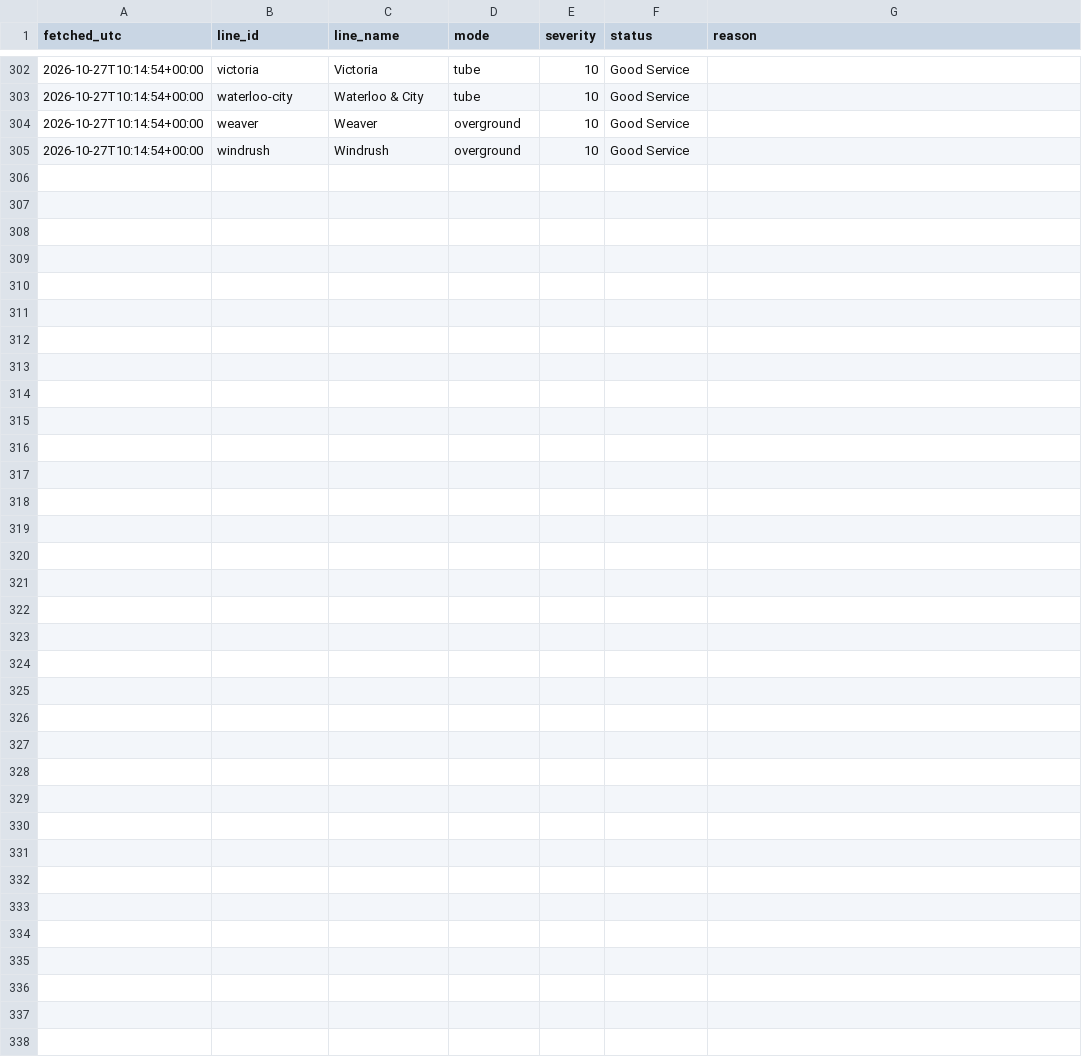
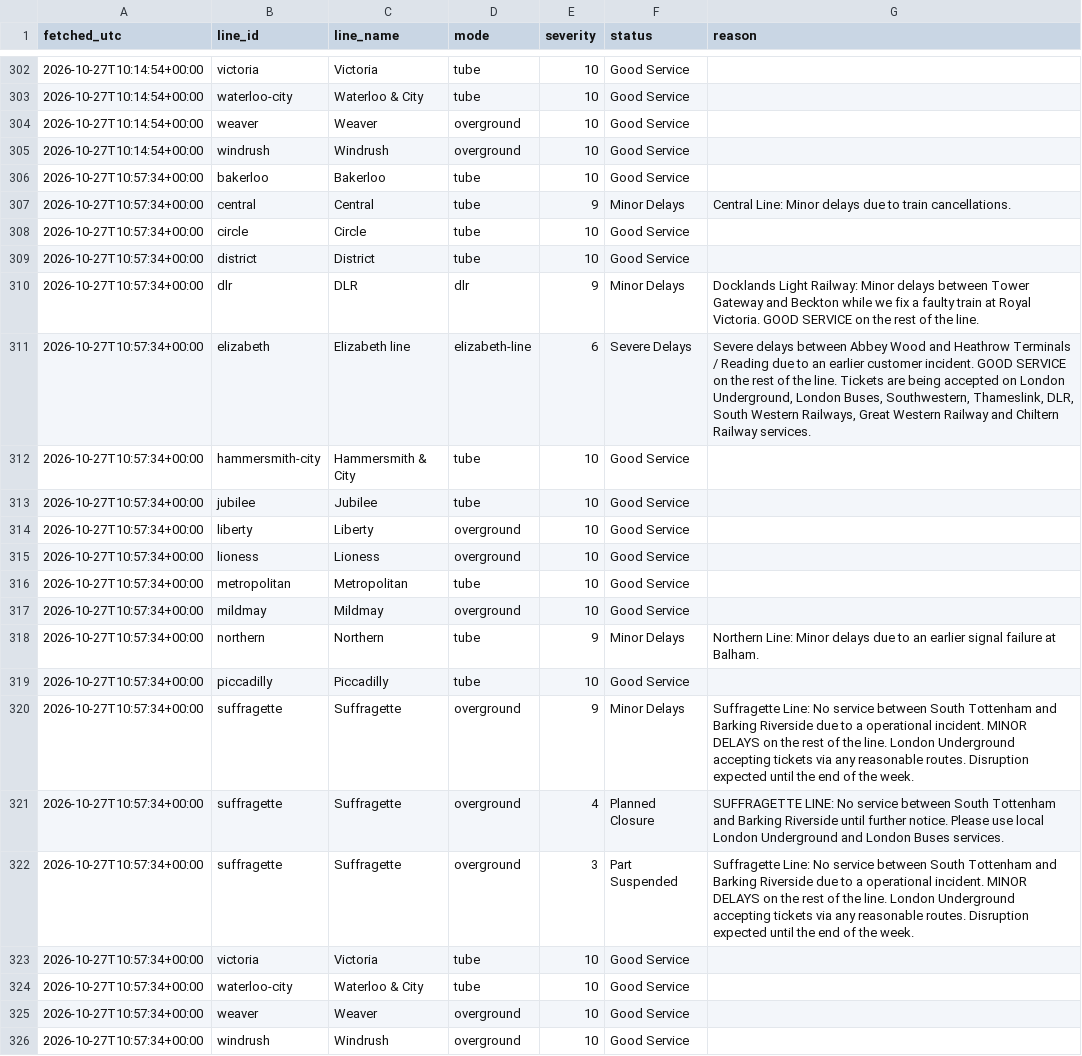
Before and after one commit to Mihir-wbs/london-tube-crowding, a CSV file: data/raw/status/2026-10-27.csv, drawn as a sheet; only a part is shown, gaps mark what is left out.

```diff
--- a/data/raw/status/2026-10-27.csv
+++ b/data/raw/status/2026-10-27.csv
@@ -305 +305,22 @@ fetched_utc,line_id,line_name,mode,severity,status,reason
 2026-10-27T10:14:54+00:00,windrush,Windrush,overground,10,Good Service,
+2026-10-27T10:57:34+00:00,bakerloo,Bakerloo,tube,10,Good Service,
+2026-10-27T10:57:34+00:00,central,Central,tube,9,Minor Delays,Central Line: Minor delays due to train cancellations.
+2026-10-27T10:57:34+00:00,circle,Circle,tube,10,Good Service,
+2026-10-27T10:57:34+00:00,district,District,tube,10,Good Service,
+2026-10-27T10:57:34+00:00,dlr,DLR,dlr,9,Minor Delays,Docklands Light Railway: Minor delays between Tower Gateway and Beckton while we fix a faulty train at Royal Victoria. GOOD SERVICE on the rest of the line.
+2026-10-27T10:57:34+00:00,elizabeth,Elizabeth line,elizabeth-line,6,Severe Delays,"Severe delays between Abbey Wood and Heathrow Terminals / Reading due to an earlier customer incident. GOOD SERVICE on the rest of the line. Tickets are being accepted on London Underground, London Buses, Southwestern, Thameslink, DLR, South Western Railways, Great Western Railway and Chiltern Railway services."
+2026-10-27T10:57:34+00:00,hammersmith-city,Hammersmith & City,tube,10,Good Service,
+2026-10-27T10:57:34+00:00,jubilee,Jubilee,tube,10,Good Service,
+2026-10-27T10:57:34+00:00,liberty,Liberty,overground,10,Good Service,
+2026-10-27T10:57:34+00:00,lioness,Lioness,overground,10,Good Service,
+2026-10-27T10:57:34+00:00,metropolitan,Metropolitan,tube,10,Good Service,
+2026-10-27T10:57:34+00:00,mildmay,Mildmay,overground,10,Good Service,
+2026-10-27T10:57:34+00:00,northern,Northern,tube,9,Minor Delays,Northern Line: Minor delays due to an earlier signal failure at Balham.
+2026-10-27T10:57:34+00:00,piccadilly,Piccadilly,tube,10,Good Service,
+2026-10-27T10:57:34+00:00,suffragette,Suffragette,overground,9,Minor Delays,Suffragette Line: No service between South Tottenham and Barking Riverside due to a operational incident. MINOR DELAYS on the rest of the line. London Underground accepting tickets via any reasonable routes. Disruption expected until the end of the week.
+2026-10-27T10:57:34+00:00,suffragette,Suffragette,overground,4,Planned Closure,SUFFRAGETTE LINE: No service between South Tottenham and Barking Riverside until further notice. Please use local London Underground and London Buses services.
+2026-10-27T10:57:34+00:00,suffragette,Suffragette,overground,3,Part Suspended,Suffragette Line: No service between South Tottenham and Barking Riverside due to a operational incident. MINOR DELAYS on the rest of the line. London Underground accepting tickets via any reasonable routes. Disruption expected until the end of the week.
+2026-10-27T10:57:34+00:00,victoria,Victoria,tube,10,Good Service,
+2026-10-27T10:57:34+00:00,waterloo-city,Waterloo & City,tube,10,Good Service,
+2026-10-27T10:57:34+00:00,weaver,Weaver,overground,10,Good Service,
+2026-10-27T10:57:34+00:00,windrush,Windrush,overground,10,Good Service,
```
Also changed, not shown: data/raw/crowding/2026-10-27.csv, data/raw/weather/2026-10-27.csv.
